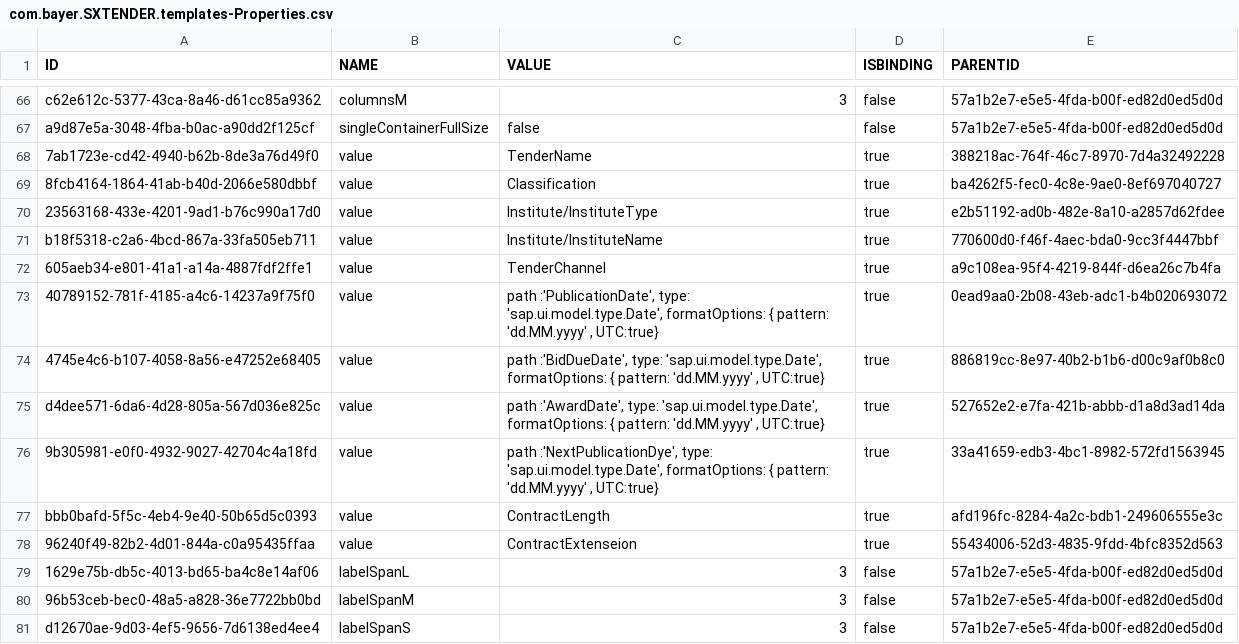
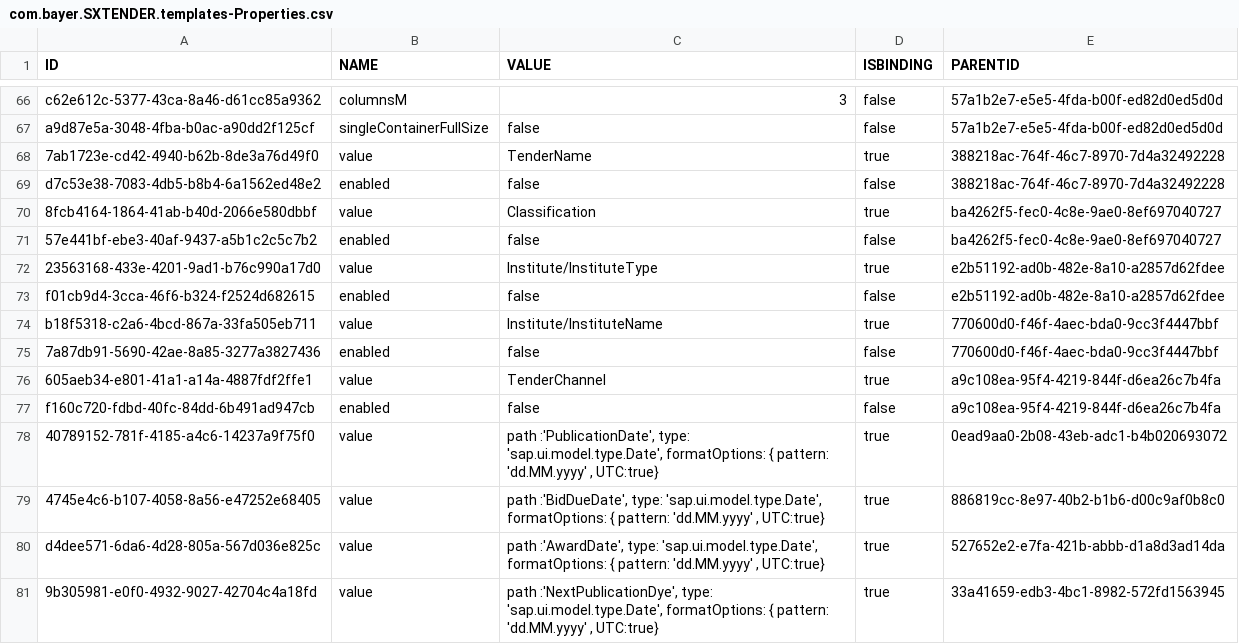
Before and after one commit to mandar-velankar/FAST_UI_TEMPLATES, a CSV file: db/data/com.bayer.SXTENDER.templates-Properties.csv, drawn as a sheet; only a part is shown, gaps mark what is left out; the shorter side is filled out with more unchanged rows; the diff names each change by its address in the sheet, - before the commit and + after, or states it on an @@ line.

Commit message:
Basic Information

```diff
--- a/db/data/com.bayer.SXTENDER.templates-Properties.csv
+++ b/db/data/com.bayer.SXTENDER.templates-Properties.csv
+row 69: d7c53e38-7083-4db5-b8b4-6a1562ed48e2 | enabled | false | false | 388218ac-764f-46c7-8970-7d4a32492228
+row 71: 57e441bf-ebe3-40af-9437-a5b1c2c5c7b2 | enabled | false | false | ba4262f5-fec0-4c8e-9ae0-8ef697040727
+row 73: f01cb9d4-3cca-46f6-b324-f2524d682615 | enabled | false | false | e2b51192-ad0b-482e-8a10-a2857d62fdee
+row 75: 7a87db91-5690-42ae-8a85-3277a3827436 | enabled | false | false | 770600d0-f46f-4aec-bda0-9cc3f4447bbf
+row 77: f160c720-fdbd-40fc-84dd-6b491ad947cb | enabled | false | false | a9c108ea-95f4-4219-844f-d6ea26c7b4fa
```
